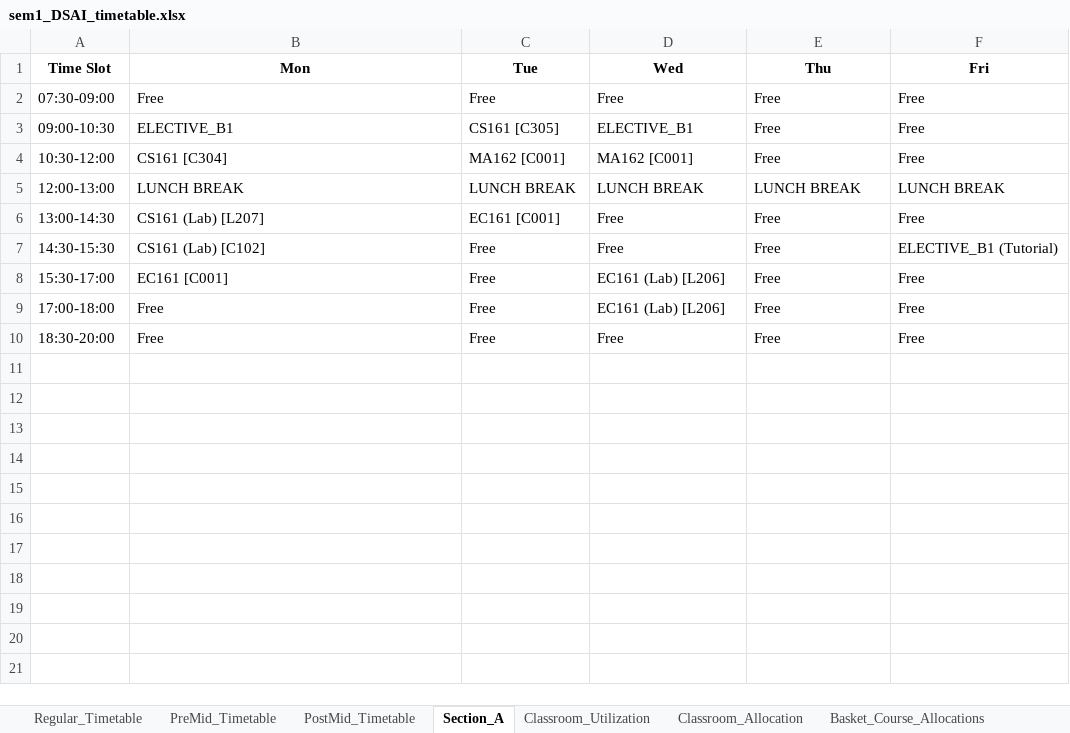
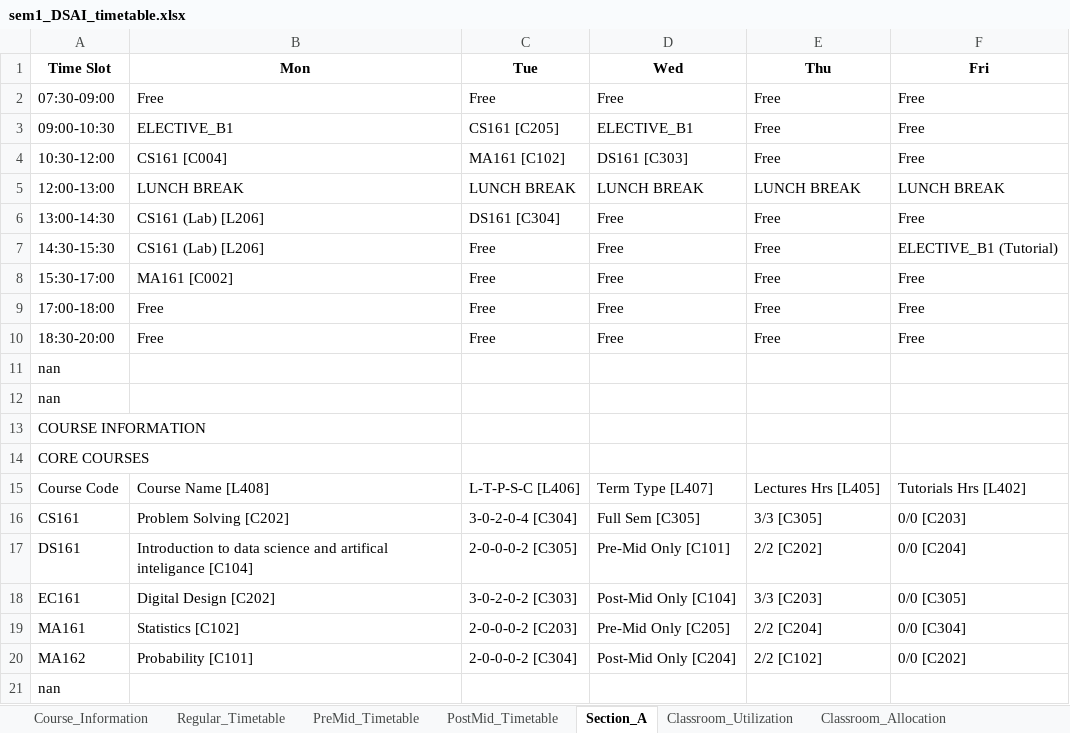
Before and after one commit to rishita7558/timetable-generator-Logic-Beyond, an Excel workbook: backend/output_timetables/sem1_DSAI_timetable.xlsx, sheet Section_A, drawn as a sheet; only a part is shown; values as stored, in another font and other column widths than the file's, no borders; 2 other sheets too large or unreadable and not compared; the diff covers the shown part only; the diff names each change by its address in the sheet, - before the commit and + after, or states it on an @@ line.

```diff
--- a/backend/output_timetables/sem1_DSAI_timetable.xlsx (sheet Section_A)
+++ b/backend/output_timetables/sem1_DSAI_timetable.xlsx (sheet Section_A)
+sheet tab: Course_Information
-C3 (Tue): CS161 [C305]
+C3 (Tue): CS161 [C205]
-B4 (Mon): CS161 [C304]
+B4 (Mon): CS161 [C004]
-C4 (Tue): MA162 [C001]
+C4 (Tue): MA161 [C102]
-D4 (Wed): MA162 [C001]
+D4 (Wed): DS161 [C303]
-B6 (Mon): CS161 (Lab) [L207]
+B6 (Mon): CS161 (Lab) [L206]
-C6 (Tue): EC161 [C001]
+C6 (Tue): DS161 [C304]
-B7 (Mon): CS161 (Lab) [C102]
+B7 (Mon): CS161 (Lab) [L206]
-B8 (Mon): EC161 [C001]
+B8 (Mon): MA161 [C002]
-D8:D9 (Wed): EC161 (Lab) [L206]
+D8:D9 (Wed): Free
+row 11: nan
+row 12: nan
+row 13: COURSE INFORMATION
+row 14: CORE COURSES
+row 15: Course Code | Course Name [L408] | L-T-P-S-C [L406] | Term Type [L407] | Lectures Hrs [L405] | Tutorials Hrs [L402]
+row 16: CS161 | Problem Solving [C202] | 3-0-2-0-4 [C304] | Full Sem [C305] | 3/3 [C305] | 0/0 [C203]
+row 17: DS161 | Introduction to data science and artifical inteligance [C104] | 2-0-0-0-2 [C305] | Pre-Mid Only [C101] | 2/2 [C202] | 0/0 [C204]
+row 18: EC161 | Digital Design [C202] | 3-0-2-0-2 [C303] | Post-Mid Only [C104] | 3/3 [C203] | 0/0 [C305]
+row 19: MA161 | Statistics [C102] | 2-0-0-0-2 [C203] | Pre-Mid Only [C205] | 2/2 [C204] | 0/0 [C304]
+row 20: MA162 | Probability [C101] | 2-0-0-0-2 [C304] | Post-Mid Only [C204] | 2/2 [C102] | 0/0 [C202]
+row 21: nan
```
Also changed, not shown: 12 added rows elsewhere in this sheet, sheet Classroom_Allocation, sheet PreMid_Timetable, sheet Classroom_Utilization, sheet Basket_Course_Allocations, backend/output_timetables/Classroom_Availability_Schedule_Audit.xlsx, backend/output_timetables/sem3_CSE_timetable.xlsx, 12 other files.
